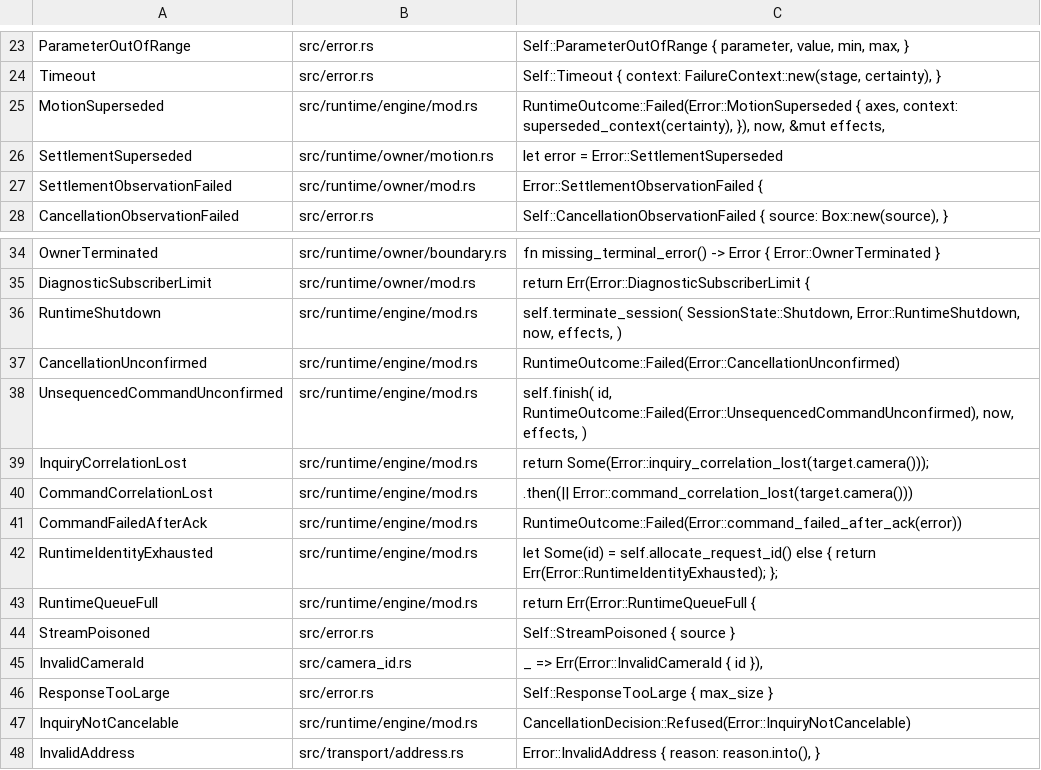
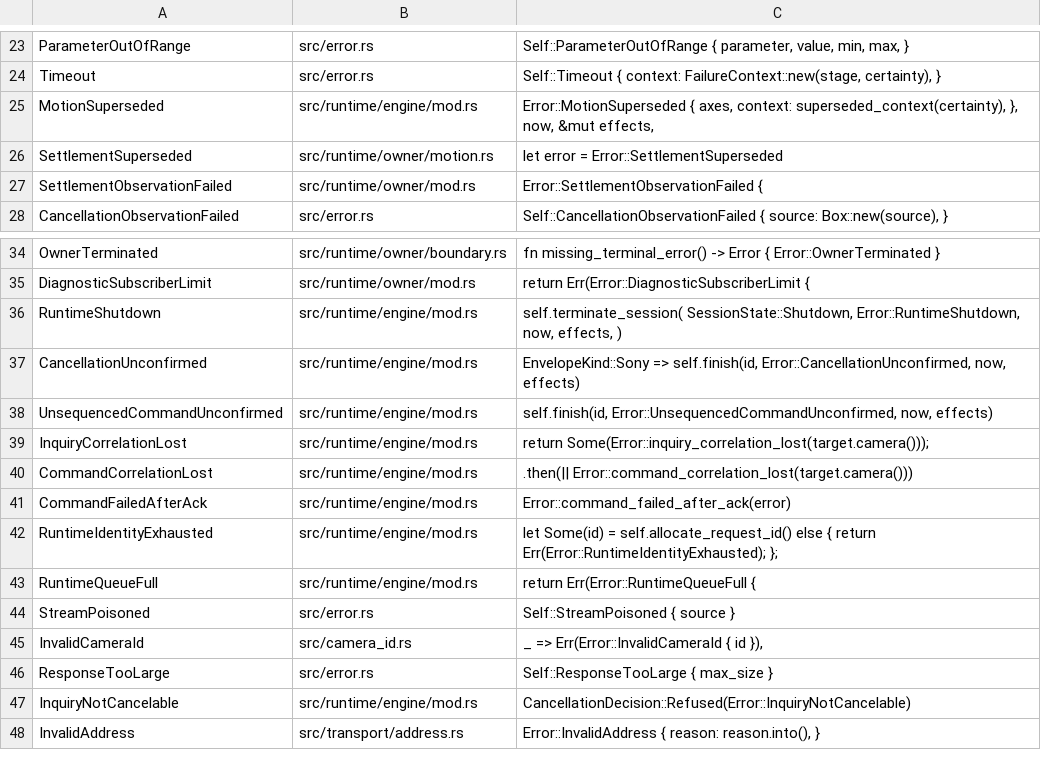
Before and after one commit to GrantSparks/grafton-visca, a TSV file: .github/scripts/error-variant-constructors.tsv, drawn as a sheet; only a part is shown, gaps mark what is left out.

Commit message:
refactor: type terminal outcomes and observers by request lane (#903)
Separate command and inquiry terminal results, lift generic engine failures into the admitted request lane, and deliver outcomes by move into typed observer cells. Give command and inquiry waits a terminal-only wake type and derive cached operation application and cancellation from one verdict while preserving explicit attempt evidence and the existing event order.

```diff
--- a/.github/scripts/error-variant-constructors.tsv
+++ b/.github/scripts/error-variant-constructors.tsv
@@ -24,3 +24,3 @@ ParameterOutOfRange	src/error.rs	Self::ParameterOutOfRange { parameter, value, m
 Timeout	src/error.rs	Self::Timeout { context: FailureContext::new(stage, certainty), }
-MotionSuperseded	src/runtime/engine/mod.rs	RuntimeOutcome::Failed(Error::MotionSuperseded { axes, context: superseded_context(certainty), }), now, &mut effects,
+MotionSuperseded	src/runtime/engine/mod.rs	Error::MotionSuperseded { axes, context: superseded_context(certainty), }, now, &mut effects,
 SettlementSuperseded	src/runtime/owner/motion.rs	let error = Error::SettlementSuperseded
@@ -36,7 +36,7 @@ DiagnosticSubscriberLimit	src/runtime/owner/mod.rs	return Err(Error::DiagnosticS
 RuntimeShutdown	src/runtime/engine/mod.rs	self.terminate_session( SessionState::Shutdown, Error::RuntimeShutdown, now, effects, )
-CancellationUnconfirmed	src/runtime/engine/mod.rs	RuntimeOutcome::Failed(Error::CancellationUnconfirmed)
-UnsequencedCommandUnconfirmed	src/runtime/engine/mod.rs	self.finish( id, RuntimeOutcome::Failed(Error::UnsequencedCommandUnconfirmed), now, effects, )
+CancellationUnconfirmed	src/runtime/engine/mod.rs	EnvelopeKind::Sony => self.finish(id, Error::CancellationUnconfirmed, now, effects)
+UnsequencedCommandUnconfirmed	src/runtime/engine/mod.rs	self.finish(id, Error::UnsequencedCommandUnconfirmed, now, effects)
 InquiryCorrelationLost	src/runtime/engine/mod.rs	return Some(Error::inquiry_correlation_lost(target.camera()));
 CommandCorrelationLost	src/runtime/engine/mod.rs	.then(|| Error::command_correlation_lost(target.camera()))
-CommandFailedAfterAck	src/runtime/engine/mod.rs	RuntimeOutcome::Failed(Error::command_failed_after_ack(error))
+CommandFailedAfterAck	src/runtime/engine/mod.rs	Error::command_failed_after_ack(error)
 RuntimeIdentityExhausted	src/runtime/engine/mod.rs	let Some(id) = self.allocate_request_id() else { return Err(Error::RuntimeIdentityExhausted); };
```
Also changed, not shown: 31 other files.
